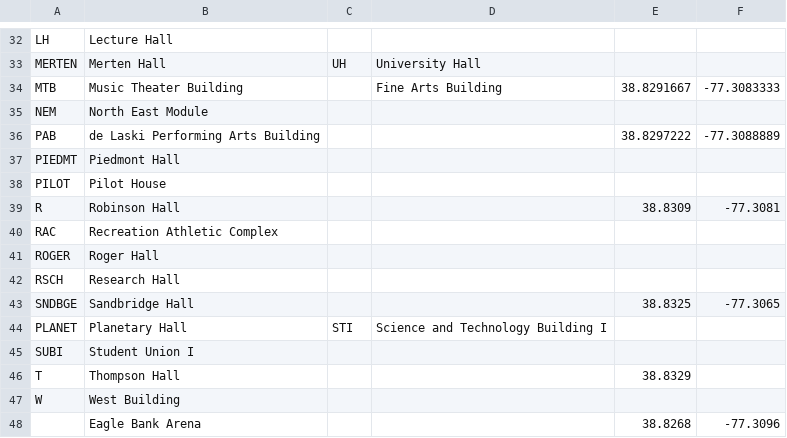
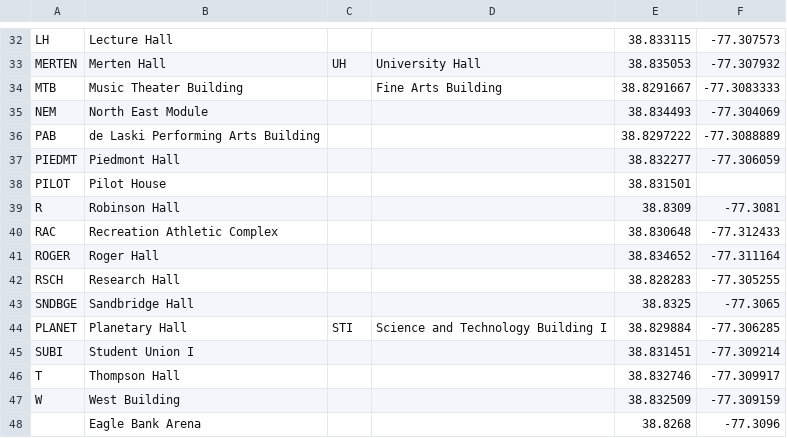
Before and after one commit to AlemanCS/mason_map, a CSV file: app/src/main/res/raw/buildings.csv, drawn as a sheet; only a part is shown, gaps mark what is left out; the diff covers the shown part only; the diff names each change by its address in the sheet, - before the commit and + after, or states it on an @@ line.

```diff
--- a/app/src/main/res/raw/buildings.csv
+++ b/app/src/main/res/raw/buildings.csv
-E32: (empty)
+E32: 38.833115
-F32: (empty)
+F32: -77.307573
-E33: (empty)
+E33: 38.835053
-F33: (empty)
+F33: -77.307932
-E35: (empty)
+E35: 38.834493
-F35: (empty)
+F35: -77.304069
-E37: (empty)
+E37: 38.832277
-F37: (empty)
+F37: -77.306059
-E38: (empty)
+E38: 38.831501
-E40: (empty)
+E40: 38.830648
-F40: (empty)
+F40: -77.312433
-E41: (empty)
+E41: 38.834652
-F41: (empty)
+F41: -77.311164
-E42: (empty)
+E42: 38.828283
-F42: (empty)
+F42: -77.305255
-E44: (empty)
+E44: 38.829884
-F44: (empty)
+F44: -77.306285
-E45: (empty)
+E45: 38.831451
-F45: (empty)
+F45: -77.309214
-E46: 38.8329
+E46: 38.832746
-F46: (empty)
+F46: -77.309917
-E47: (empty)
+E47: 38.832509
-F47: (empty)
+F47: -77.309159
```
Also changed, not shown: 34 edited cells elsewhere in this file, 4 other files.
